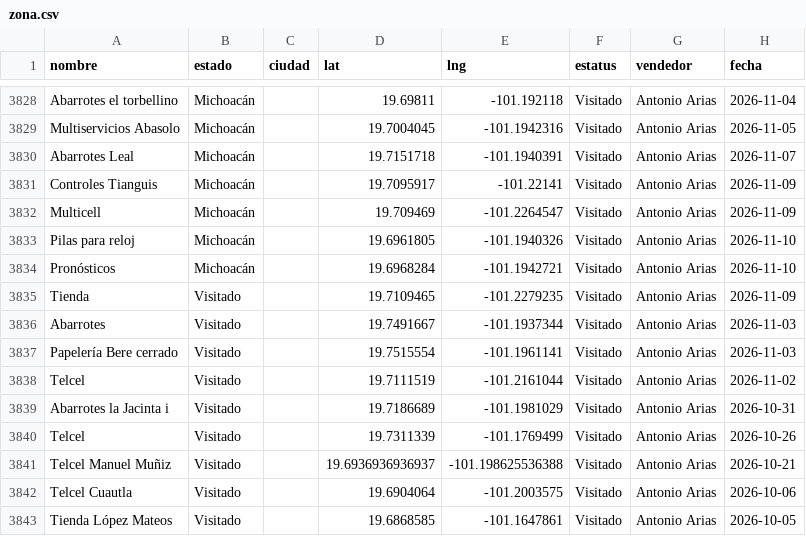
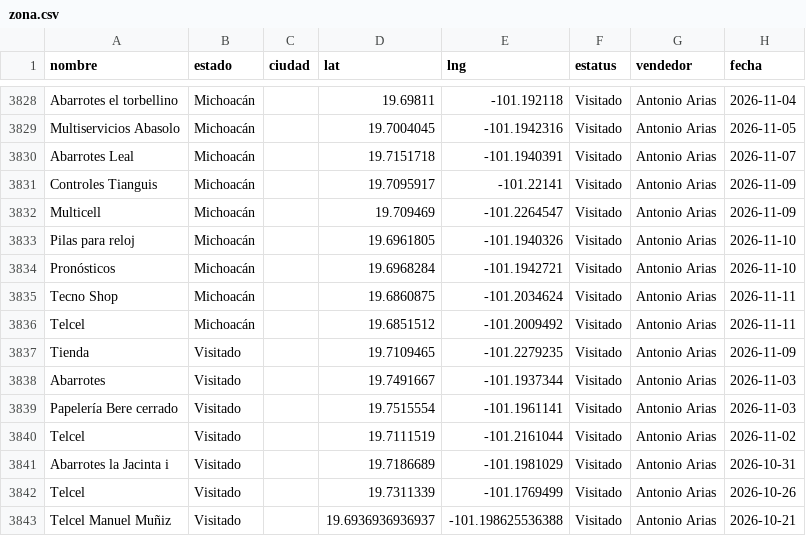
Before and after one commit to EduardoBandeliz/zona-eb, a CSV file: zona.csv, drawn as a sheet; only a part is shown, gaps mark what is left out; the shorter side is filled out with more unchanged rows.

Commit message:
zona.csv 11/Nov 11:55

```diff
--- a/zona.csv
+++ b/zona.csv
@@ -3834,2 +3834,4 @@ Pilas para reloj,Michoacán,,19.6961805,-101.1940326,Visitado,Antonio Arias,2026
 Pronósticos,Michoacán,,19.6968284,-101.1942721,Visitado,Antonio Arias,2026-11-10
+Tecno Shop,Michoacán,,19.6860875,-101.2034624,Visitado,Antonio Arias,2026-11-11
+Telcel,Michoacán,,19.6851512,-101.2009492,Visitado,Antonio Arias,2026-11-11
 Tienda,Visitado,,19.7109465,-101.2279235,Visitado,Antonio Arias,2026-11-09
```
